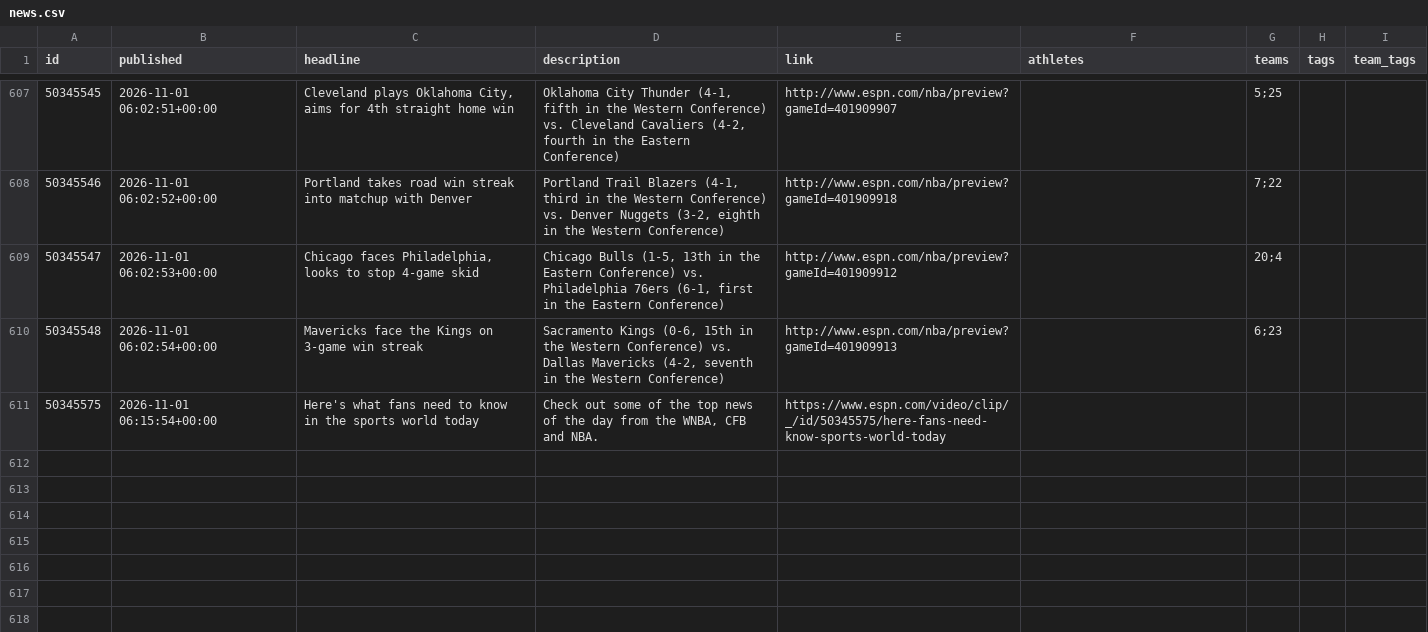
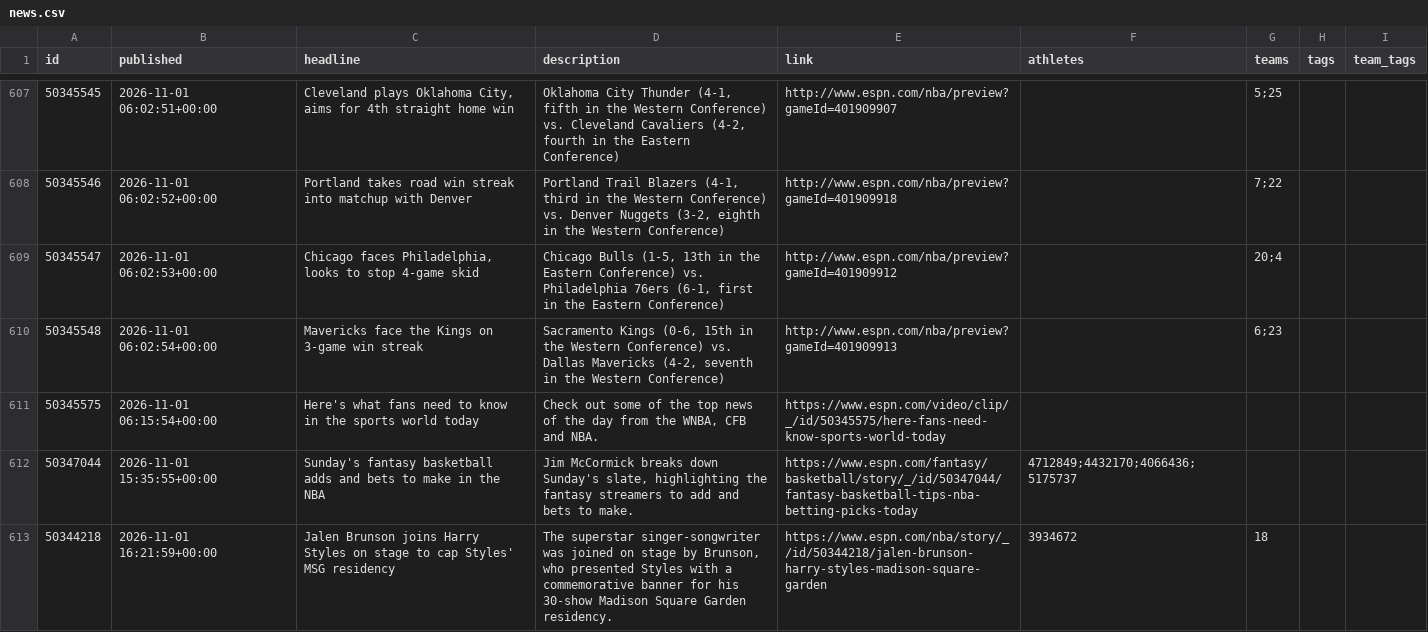
Before and after one commit to Juniorcarl/nba-predictor, a CSV file: data/news.csv, drawn as a sheet; only a part is shown, gaps mark what is left out; the diff names each change by its address in the sheet, - before the commit and + after, or states it on an @@ line.

```diff
--- a/data/news.csv
+++ b/data/news.csv
+row 612: 50347044 | 2026-11-01 15:35:55+00:00 | Sunday's fantasy basketball adds and bets to make in the NBA | Jim McCormick breaks down Sunday's slate, highlighting the fantasy streamers to add and bets to make. | https://www.espn.com/fantasy/basketball/story/_/id/50347044/fantasy-basketball-tips-nba-betting-picks-today | 4712849;4432170;4066436;5175737
+row 613: 50344218 | 2026-11-01 16:21:59+00:00 | Jalen Brunson joins Harry Styles on stage to cap Styles' MSG residency | The superstar singer-songwriter was joined on stage by Brunson, who presented Styles with a commemorative banner for his 30-show Madison Square Garden residency. | https://www.espn.com/nba/story/_/id/50344218/jalen-brunson-harry-styles-madison-square-garden | 3934672 | 18
```
Also changed, not shown: data/logs/bold.csv, data/logs/game_projections.csv, 8 other files.
